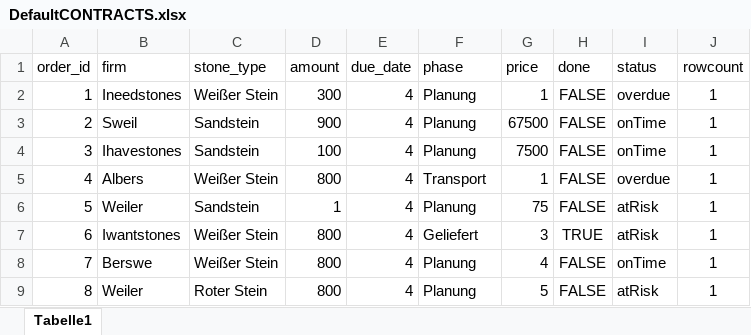
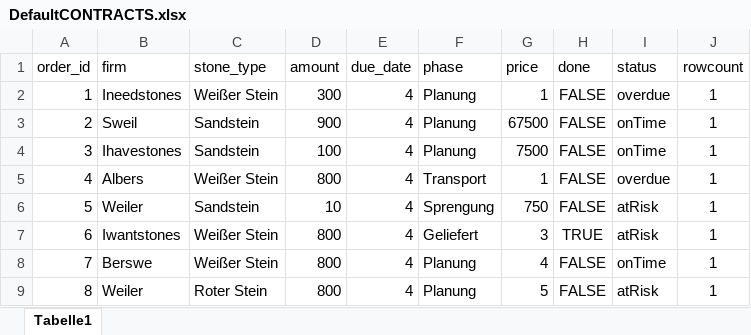
Before and after one commit to DhruvAggarwal01/ATdIT_Gruppe5, an Excel workbook: group5/src/main/resources/databases/DefaultCONTRACTS.xlsx, sheet Tabelle1, drawn as a sheet; values as stored, in another font and other column widths than the file's, no borders; the diff names each change by its address in the sheet, - before the commit and + after, or states it on an @@ line.

```diff
--- a/group5/src/main/resources/databases/DefaultCONTRACTS.xlsx (sheet Tabelle1)
+++ b/group5/src/main/resources/databases/DefaultCONTRACTS.xlsx (sheet Tabelle1)
-D6 (amount): 1
+D6 (amount): 10
-F6 (phase): Planung
+F6 (phase): Sprengung
-G6 (price): 75
+G6 (price): 750
```
Also changed, not shown: group5/src/main/resources/databases/DefaultUSERS.xlsx, group5/target/classes/databases/DefaultCONTRACTS.xlsx, 50 other files.
